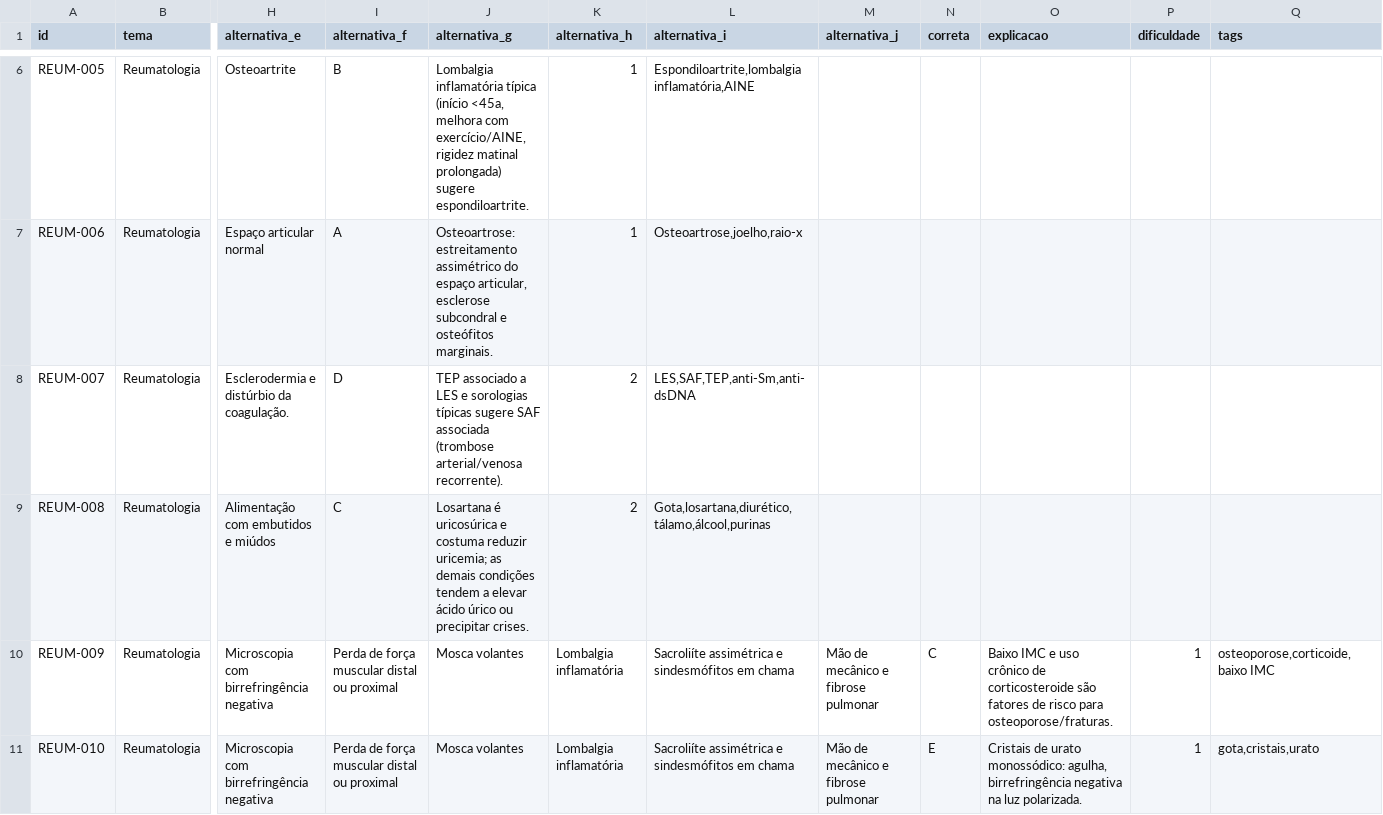
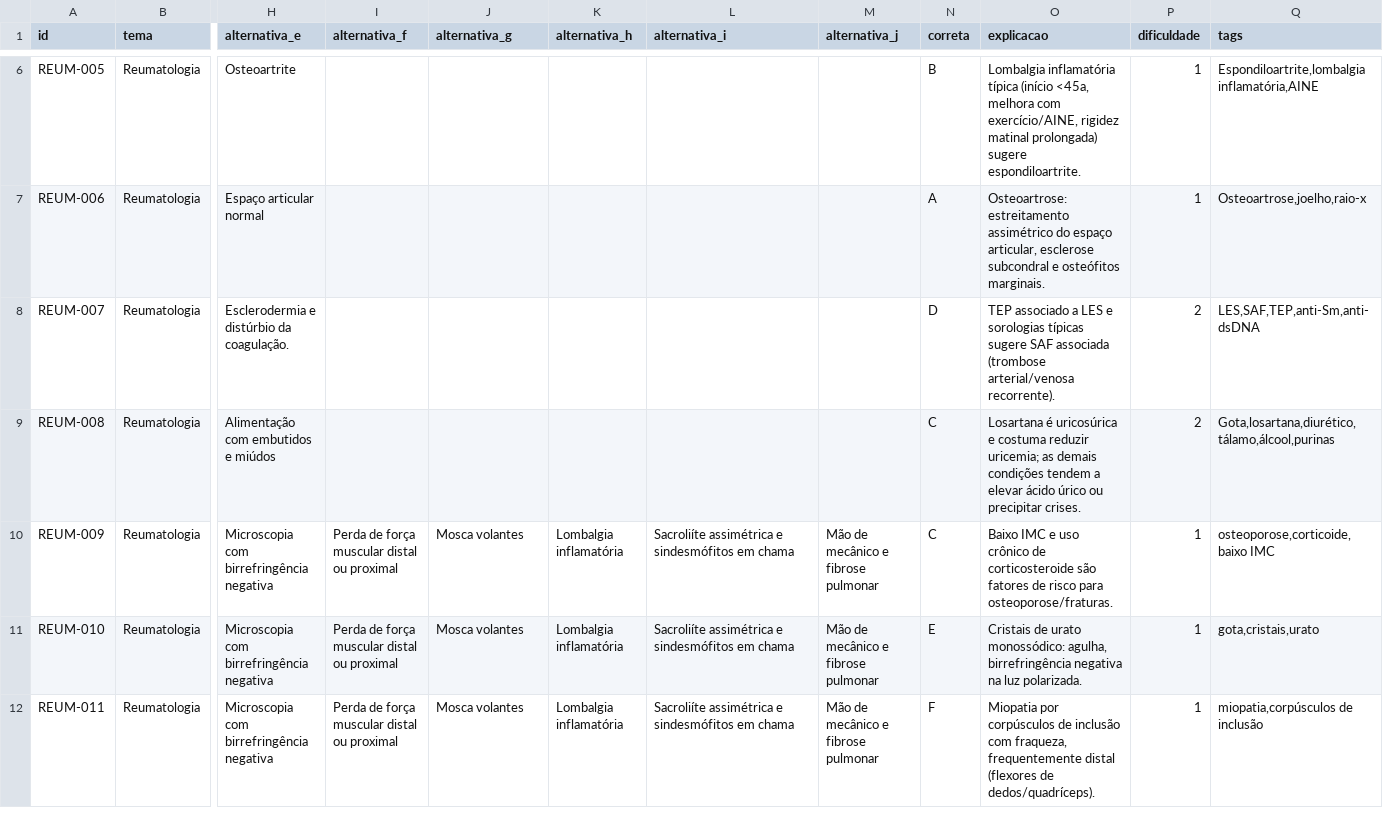
Before and after one commit to danbacastro/agoraeusei-app, a CSV file: questoes.csv, drawn as a sheet; only a part is shown, gaps mark what is left out; the shorter side is filled out with more unchanged rows; the diff covers the shown part only; the diff names each change by its address in the sheet, - before the commit and + after, or states it on an @@ line.

```diff
--- a/questoes.csv
+++ b/questoes.csv
-I6 (alternativa_f): B
+I6 (alternativa_f): (empty)
-J6 (alternativa_g): Lombalgia inflamatória típica (início <45a, melhora com exercício/AINE, rigidez matinal prolongada) sugere espondiloartrite.
+J6 (alternativa_g): (empty)
-K6:K7 (alternativa_h): 1
+K6:K7 (alternativa_h): (empty)
-L6 (alternativa_i): Espondiloartrite,lombalgia inflamatória,AINE
+L6 (alternativa_i): (empty)
-N6 (correta): (empty)
+N6 (correta): B
-O6 (explicacao): (empty)
+O6 (explicacao): Lombalgia inflamatória típica (início <45a, melhora com exercício/AINE, rigidez matinal prolongada) sugere espondiloartrite.
-P6:P7 (dificuldade): (empty)
+P6:P7 (dificuldade): 1
-Q6 (tags): (empty)
+Q6 (tags): Espondiloartrite,lombalgia inflamatória,AINE
-I7 (alternativa_f): A
+I7 (alternativa_f): (empty)
-J7 (alternativa_g): Osteoartrose: estreitamento assimétrico do espaço articular, esclerose subcondral e osteófitos marginais.
+J7 (alternativa_g): (empty)
-L7 (alternativa_i): Osteoartrose,joelho,raio-x
+L7 (alternativa_i): (empty)
-N7 (correta): (empty)
+N7 (correta): A
-O7 (explicacao): (empty)
+O7 (explicacao): Osteoartrose: estreitamento assimétrico do espaço articular, esclerose subcondral e osteófitos marginais.
-Q7 (tags): (empty)
+Q7 (tags): Osteoartrose,joelho,raio-x
-I8 (alternativa_f): D
+I8 (alternativa_f): (empty)
-J8 (alternativa_g): TEP associado a LES e sorologias típicas sugere SAF associada (trombose arterial/venosa recorrente).
+J8 (alternativa_g): (empty)
-K8:K9 (alternativa_h): 2
+K8:K9 (alternativa_h): (empty)
-L8 (alternativa_i): LES,SAF,TEP,anti-Sm,anti-dsDNA
+L8 (alternativa_i): (empty)
-N8 (correta): (empty)
+N8 (correta): D
-O8 (explicacao): (empty)
+O8 (explicacao): TEP associado a LES e sorologias típicas sugere SAF associada (trombose arterial/venosa recorrente).
-P8:P9 (dificuldade): (empty)
+P8:P9 (dificuldade): 2
-Q8 (tags): (empty)
+Q8 (tags): LES,SAF,TEP,anti-Sm,anti-dsDNA
-I9 (alternativa_f): C
+I9 (alternativa_f): (empty)
-J9 (alternativa_g): Losartana é uricosúrica e costuma reduzir uricemia; as demais condições tendem a elevar ácido úrico ou precipitar crises.
+J9 (alternativa_g): (empty)
-L9 (alternativa_i): Gota,losartana,diurético,tálamo,álcool,purinas
+L9 (alternativa_i): (empty)
-N9 (correta): (empty)
+N9 (correta): C
-O9 (explicacao): (empty)
+O9 (explicacao): Losartana é uricosúrica e costuma reduzir uricemia; as demais condições tendem a elevar ácido úrico ou precipitar crises.
-Q9 (tags): (empty)
+Q9 (tags): Gota,losartana,diurético,tálamo,álcool,purinas
```
Also changed, not shown: 32 edited cells elsewhere in this file.
